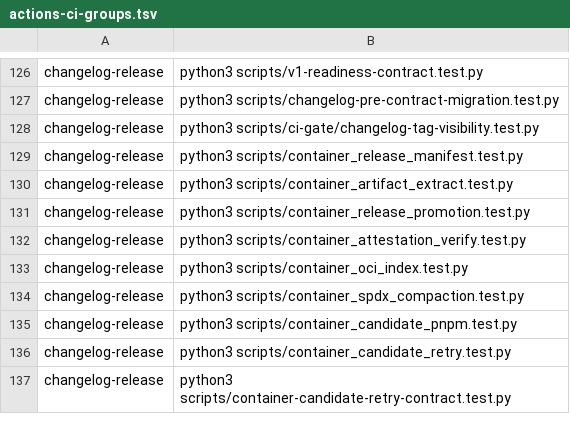
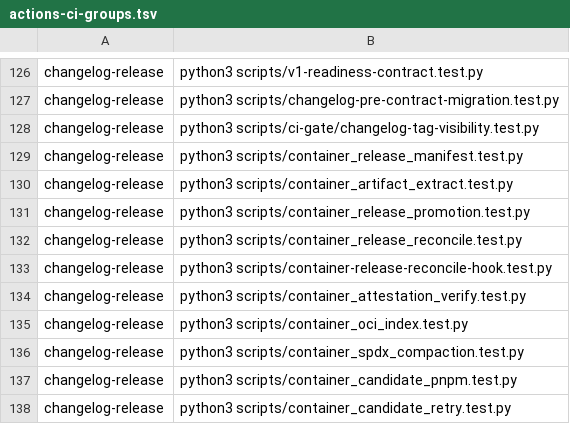
Before and after one commit to Verjson/.github, a TSV file: scripts/actions-ci-groups.tsv, drawn as a sheet; only a part is shown, gaps mark what is left out; the shorter side is filled out with more unchanged rows.

```diff
--- a/scripts/actions-ci-groups.tsv
+++ b/scripts/actions-ci-groups.tsv
@@ -131,2 +131,4 @@ changelog-release	python3 scripts/container_artifact_extract.test.py
 changelog-release	python3 scripts/container_release_promotion.test.py
+changelog-release	python3 scripts/container_release_reconcile.test.py
+changelog-release	python3 scripts/container-release-reconcile-hook.test.py
 changelog-release	python3 scripts/container_attestation_verify.test.py
```
Also changed, not shown: 10 other files.
